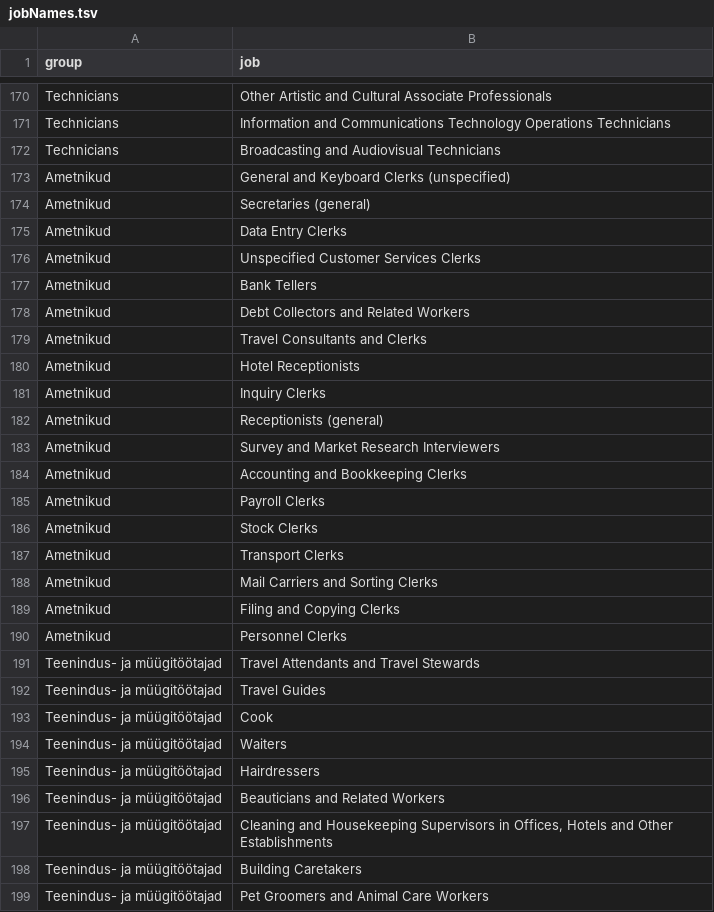
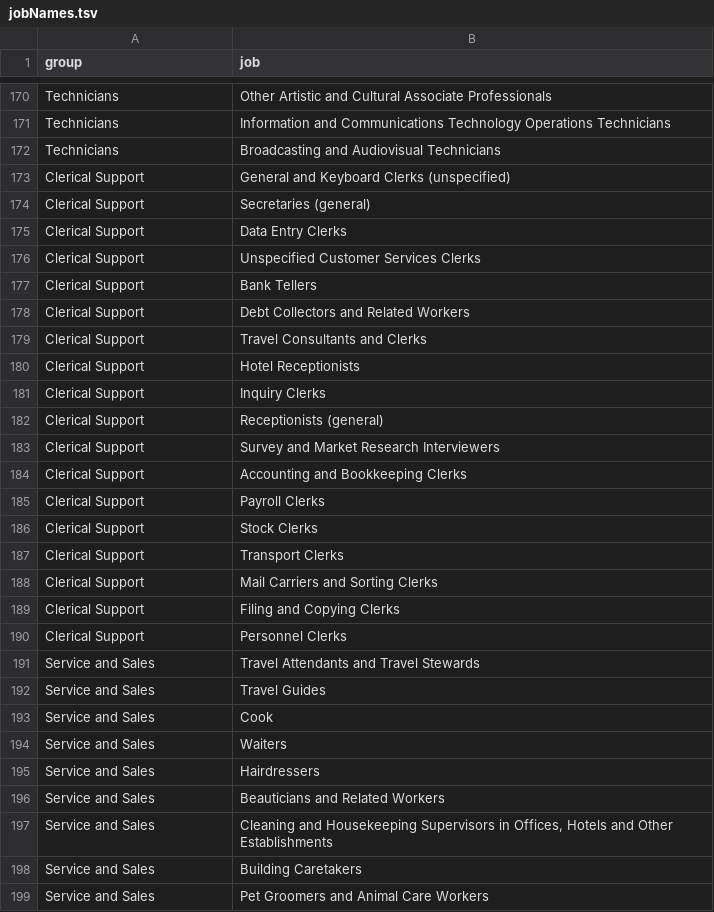
Before and after one commit to mottusemma/JobProfiler, a TSV file: www/en/jobNames.tsv, drawn as a sheet; only a part is shown, gaps mark what is left out; the diff covers the shown part only.

```diff
--- a/www/en/jobNames.tsv
+++ b/www/en/jobNames.tsv
@@ -172,28 +172,28 @@ Technicians	Information and Communications Technology Operations Technicians
 Technicians	Broadcasting and Audiovisual Technicians
-Ametnikud	General and Keyboard Clerks (unspecified)
-Ametnikud	Secretaries (general)
-Ametnikud	Data Entry Clerks
-Ametnikud	Unspecified Customer Services Clerks
-Ametnikud	Bank Tellers
-Ametnikud	Debt Collectors and Related Workers
-Ametnikud	Travel Consultants and Clerks
-Ametnikud	Hotel Receptionists
-Ametnikud	Inquiry Clerks
-Ametnikud	Receptionists (general)
-Ametnikud	Survey and Market Research Interviewers
-Ametnikud	Accounting and Bookkeeping Clerks
-Ametnikud	Payroll Clerks
-Ametnikud	Stock Clerks
-Ametnikud	Transport Clerks
-Ametnikud	Mail Carriers and Sorting Clerks
-Ametnikud	Filing and Copying Clerks
-Ametnikud	Personnel Clerks
-Teenindus- ja müügitöötajad	Travel Attendants and Travel Stewards
-Teenindus- ja müügitöötajad	Travel Guides
-Teenindus- ja müügitöötajad	Cook
-Teenindus- ja müügitöötajad	Waiters
-Teenindus- ja müügitöötajad	Hairdressers
-Teenindus- ja müügitöötajad	Beauticians and Related Workers
-Teenindus- ja müügitöötajad	Cleaning and Housekeeping Supervisors in Offices, Hotels and Other Establishments
-Teenindus- ja müügitöötajad	Building Caretakers
-Teenindus- ja müügitöötajad	Pet Groomers and Animal Care Workers
+Clerical Support	General and Keyboard Clerks (unspecified)
+Clerical Support	Secretaries (general)
+Clerical Support	Data Entry Clerks
+Clerical Support	Unspecified Customer Services Clerks
+Clerical Support	Bank Tellers
+Clerical Support	Debt Collectors and Related Workers
+Clerical Support	Travel Consultants and Clerks
+Clerical Support	Hotel Receptionists
+Clerical Support	Inquiry Clerks
+Clerical Support	Receptionists (general)
+Clerical Support	Survey and Market Research Interviewers
+Clerical Support	Accounting and Bookkeeping Clerks
+Clerical Support	Payroll Clerks
+Clerical Support	Stock Clerks
+Clerical Support	Transport Clerks
+Clerical Support	Mail Carriers and Sorting Clerks
+Clerical Support	Filing and Copying Clerks
+Clerical Support	Personnel Clerks
+Service and Sales	Travel Attendants and Travel Stewards
+Service and Sales	Travel Guides
+Service and Sales	Cook
+Service and Sales	Waiters
+Service and Sales	Hairdressers
+Service and Sales	Beauticians and Related Workers
+Service and Sales	Cleaning and Housekeeping Supervisors in Offices, Hotels and Other Establishments
+Service and Sales	Building Caretakers
+Service and Sales	Pet Groomers and Animal Care Workers
```
Also changed, not shown: 15 edited cells elsewhere in this file, 9 other files.
